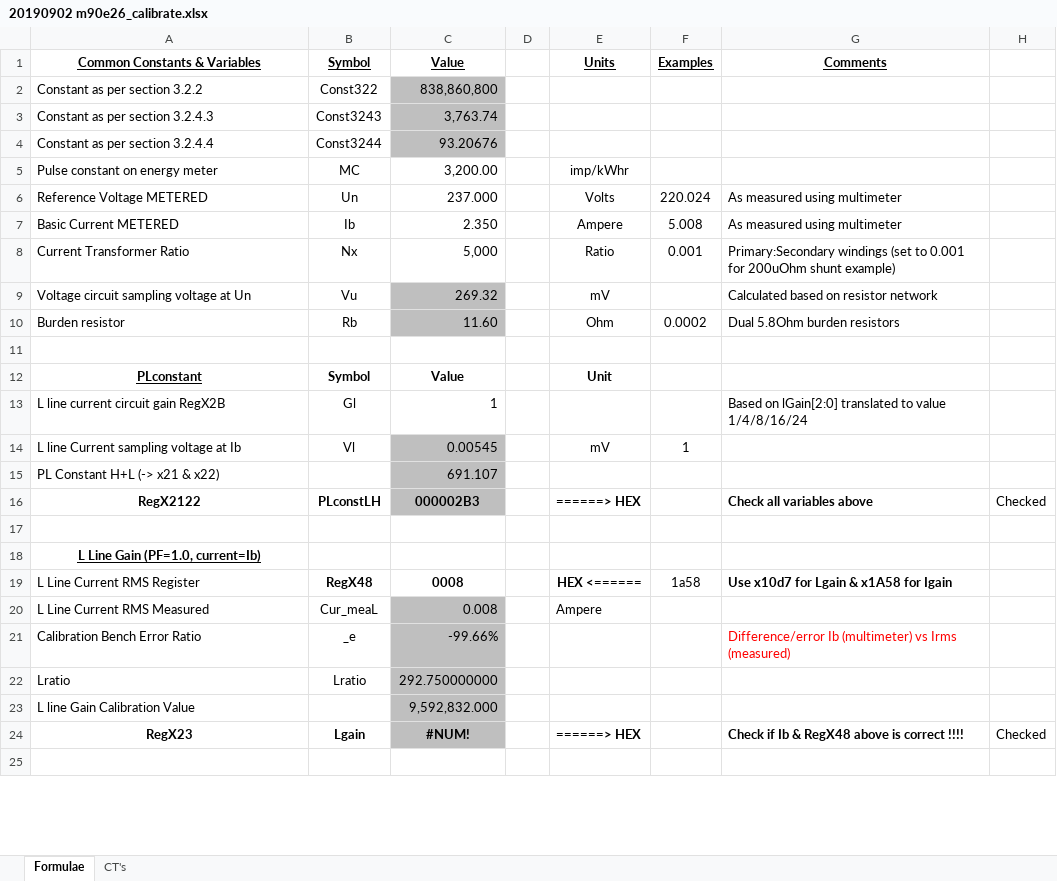
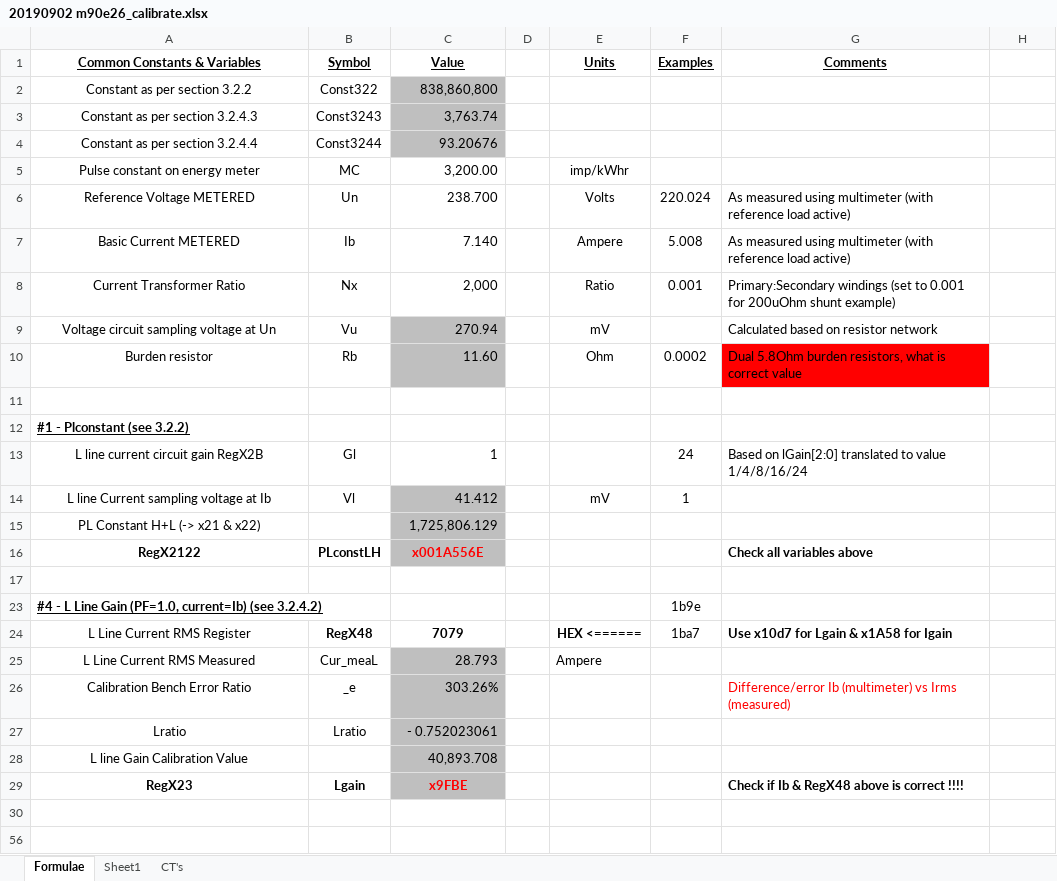
Before and after one commit to ksstech/m90e26, an Excel workbook: docs/20190902 m90e26_calibrate.xlsx, sheet Formulae, drawn as a sheet; only a part is shown; values as stored, in another font and other column widths than the file's, no borders; removed rows and columns are numbered as before the commit, all else as after; the diff covers the shown part only; the diff names each change by its address in the sheet, - before the commit and + after, or states it on an @@ line.

```diff
--- a/docs/20190902 m90e26_calibrate.xlsx (sheet Formulae)
+++ b/docs/20190902 m90e26_calibrate.xlsx (sheet Formulae)
+sheet tab: Sheet1
-A2:A10 alignment: left
+A2:A10 alignment: center
-C6 (Value): 237.000
+C6 (Value): 238.700
-G6:G7 (Comments): As measured using multimeter
+G6:G7 (Comments): As measured using multimeter (with reference load active)
-C7 (Value): 2.350
+C7 (Value): 7.140
-C8 (Value): 5,000
+C8 (Value): 2,000
-C9 (Value): 269.32
+C9 (Value): 270.94
-G10 (Comments): Dual 5.8Ohm burden resistors
+G10 (Comments): Dual 5.8Ohm burden resistors, what is correct value
-G10 fill: none
+G10 fill: #FF0000
-row 12: PLconstant | Symbol | Value |  | Unit
+row 12: #1 - Plconstant (see 3.2.2)
-A13:A15 alignment: left
+A13:A15 alignment: center
-F13 (Examples): (empty)
+F13 (Examples): 24
-C14 (Value): 0.00545
+C14 (Value): 41.412
-C15 (Value): 691.107
+C15 (Value): 1,725,806.129
-C16 (Value): 000002B3
+C16 (Value): x001A556E
-C16 text colour: black
+C16 text colour: #FF0000
-E16 (Units): ======> HEX
+E16 (Units): (empty)
-H16: Checked
+H16: (empty)
-row 18: L Line Gain (PF=1.0, current=Ib)
+row 23: #4 - L Line Gain (PF=1.0, current=Ib) (see 3.2.4.2) |  |  |  |  | 1b9e
-A24:A28 alignment: left
+A24:A28 alignment: center
-C24 (Value): 0008
+C24 (Value): 7079
-F24 (Examples): 1a58
+F24 (Examples): 1ba7
-C25 (Value): 0.008
+C25 (Value): 28.793
-C26 (Value): -99.66%
+C26 (Value): 303.26%
-C27 (Value): 292.750000000
+C27 (Value): - 0.752023061
-C28 (Value): 9,592,832.000
+C28 (Value): 40,893.708
-C29 (Value): #NUM!
+C29 (Value): x9FBE
-C29 text colour: black
+C29 text colour: #FF0000
-E29 (Units): ======> HEX
+E29 (Units): (empty)
-H29: Checked
+H29: (empty)
+row 56: (empty)
```
Also changed, not shown: 11 added rows, 30 removed rows, 10 hidden or unhidden rows, 7 edited cells and cell formats elsewhere in this sheet, formulas that keep their value, hidden cells, docs/20190923 Energy setpoint calculator.xlsx, 1 other file.
